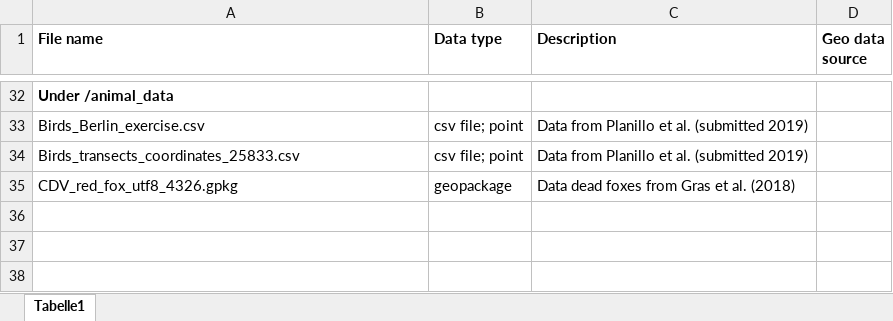
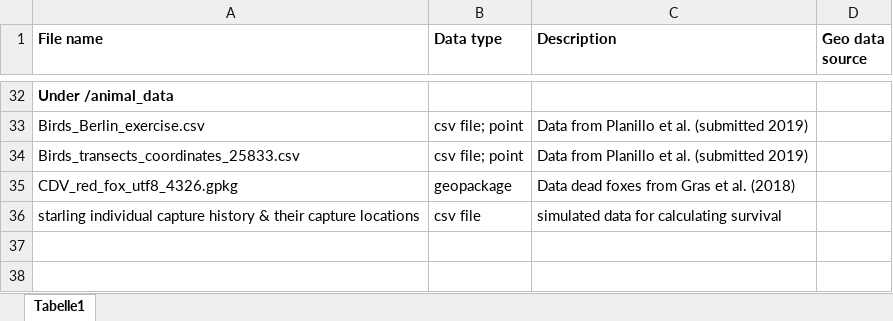
Before and after one commit to EcoDynIZW/d6_teaching_collection, an Excel workbook: data/data_berlin/Data_description_Berlin.xlsx, sheet Tabelle1, drawn as a sheet; only a part is shown, gaps mark what is left out; values as stored, in another font and other column widths than the file's, no borders; the diff names each change by its address in the sheet, - before the commit and + after, or states it on an @@ line.

Commit message:
Update Data_description_Berlin.xlsx
starlings description added

```diff
--- a/data/data_berlin/Data_description_Berlin.xlsx (sheet Tabelle1)
+++ b/data/data_berlin/Data_description_Berlin.xlsx (sheet Tabelle1)
-row 36: (empty)
+row 36: starling individual capture history & their capture locations | csv file | simulated data for calculating survival
```
